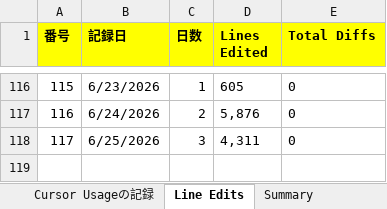
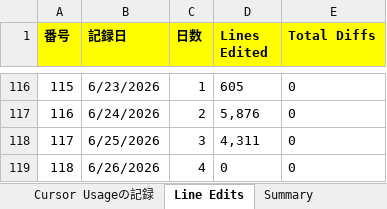
Before and after one commit to KenichiroArai/cursor-usage, an Excel workbook: public/data/record.xlsx, sheet Line Edits, drawn as a sheet; only a part is shown, gaps mark what is left out; values as stored, in another font and other column widths than the file's, no borders; the diff names each change by its address in the sheet, - before the commit and + after, or states it on an @@ line.

Commit message:
記録の更新

```diff
--- a/public/data/record.xlsx (sheet Line Edits)
+++ b/public/data/record.xlsx (sheet Line Edits)
+row 119: 118 | 6/26/2026 | 4 | 0 | 0
```
Also changed, not shown: formulas that keep their value.
